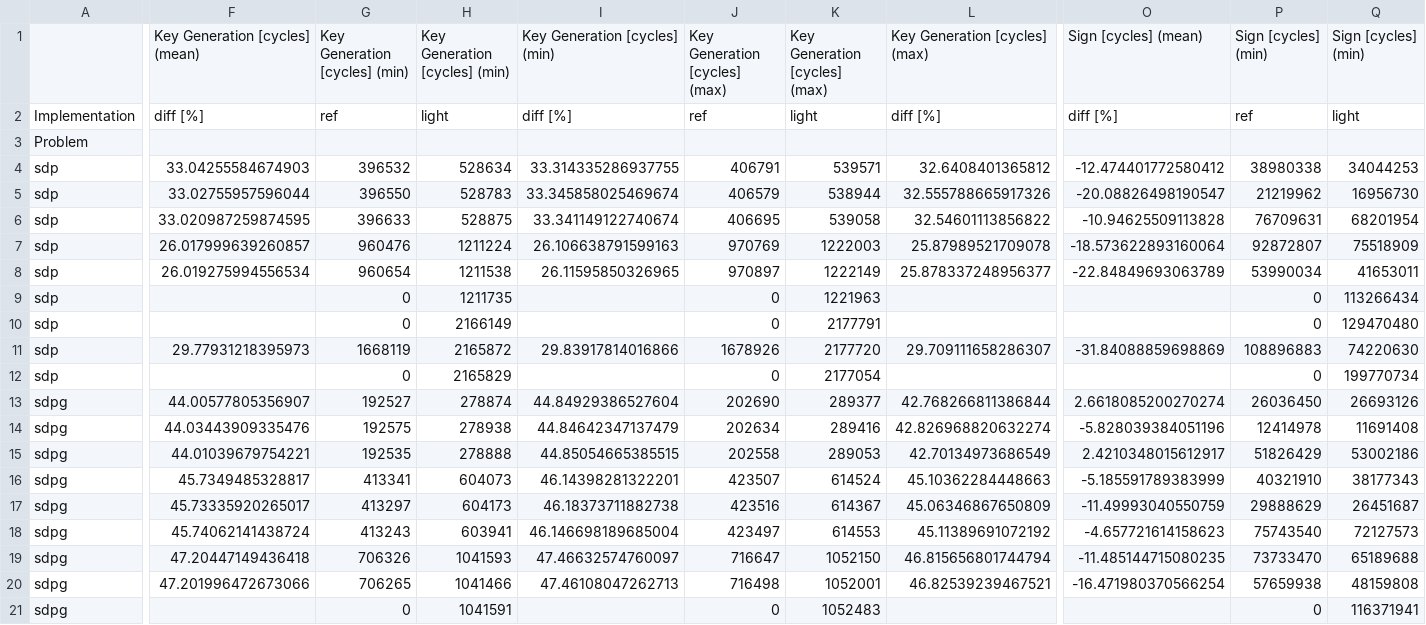
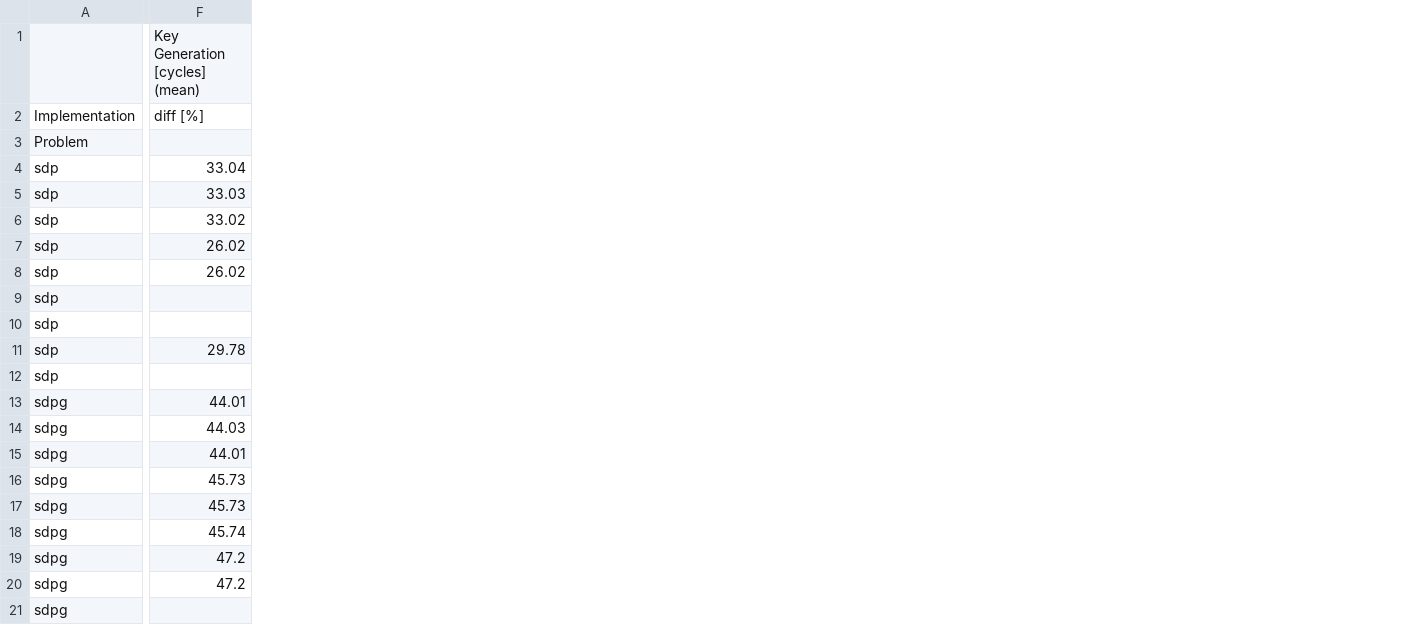
Before and after one commit to harry-hart/pqm4-LightCROSS, a CSV file: results/Speed_Evaluation-Signature_Schemes.csv, drawn as a sheet; only a part is shown, gaps mark what is left out; removed rows and columns are numbered as before the commit, all else as after; the diff covers the shown part only; the diff names each change by its address in the sheet, - before the commit and + after, or states it on an @@ line.

```diff
--- a/results/Speed_Evaluation-Signature_Schemes.csv
+++ b/results/Speed_Evaluation-Signature_Schemes.csv
-column F, rows 1-20: Key Generation [cycles] (mean) | diff [%] |  | 33.04255584674903 | 33.02755957596044 | 33.020987259874595 | 26.017999639260857 | 26.019275994556534 |  |  | 29.77931218395973 |  | 44.00577805356907 | 44.03443909335476 | 44.01039679754221 | 45.7349485328817 | 45.73335920265017 | 45.74062141438724 | 47.20447149436418 | 47.201996472673066
-column G, rows 1-21: Key Generation [cycles] (min) | ref |  | 396532 | 396550 | 396633 | 960476 | 960654 | 0 | 0 | 1668119 | 0 | 192527 | 192575 | 192535 | 413341 | 413297 | 413243 | 706326 | 706265 | 0
-column H, rows 1-21: Key Generation [cycles] (min) | light |  | 528634 | 528783 | 528875 | 1211224 | 1211538 | 1211735 | 2166149 | 2165872 | 2165829 | 278874 | 278938 | 278888 | 604073 | 604173 | 603941 | 1041593 | 1041466 | 1041591
-column I, rows 1-20: Key Generation [cycles] (min) | diff [%] |  | 33.314335286937755 | 33.345858025469674 | 33.341149122740674 | 26.106638791599163 | 26.11595850326965 |  |  | 29.83917814016866 |  | 44.84929386527604 | 44.84642347137479 | 44.85054665385515 | 46.14398281322201 | 46.18373711882738 | 46.146698189685004 | 47.46632574760097 | 47.46108047262713
-column J, rows 1-21: Key Generation [cycles] (max) | ref |  | 406791 | 406579 | 406695 | 970769 | 970897 | 0 | 0 | 1678926 | 0 | 202690 | 202634 | 202558 | 423507 | 423516 | 423497 | 716647 | 716498 | 0
-column K, rows 1-21: Key Generation [cycles] (max) | light |  | 539571 | 538944 | 539058 | 1222003 | 1222149 | 1221963 | 2177791 | 2177720 | 2177054 | 289377 | 289416 | 289053 | 614524 | 614367 | 614553 | 1052150 | 1052001 | 1052483
-column L, rows 1-20: Key Generation [cycles] (max) | diff [%] |  | 32.6408401365812 | 32.555788665917326 | 32.54601113856822 | 25.87989521709078 | 25.878337248956377 |  |  | 29.709111658286307 |  | 42.768266811386844 | 42.826968820632274 | 42.70134973686549 | 45.10362284448663 | 45.06346867650809 | 45.11389691072192 | 46.815656801744794 | 46.82539239467521
+column F, rows 1-20: Key Generation [cycles] (mean) | diff [%] |  | 33.04 | 33.03 | 33.02 | 26.02 | 26.02 |  |  | 29.78 |  | 44.01 | 44.03 | 44.01 | 45.73 | 45.73 | 45.74 | 47.2 | 47.2
-column O, rows 1-20: Sign [cycles] (mean) | diff [%] |  | -12.474401772580412 | -20.08826498190547 | -10.94625509113828 | -18.573622893160064 | -22.84849693063789 |  |  | -31.84088859698869 |  | 2.6618085200270274 | -5.828039384051196 | 2.4210348015612917 | -5.185591789383999 | -11.49993040550759 | -4.657721614158623 | -11.485144715080235 | -16.471980370566254
-column P, rows 1-21: Sign [cycles] (min) | ref |  | 38980338 | 21219962 | 76709631 | 92872807 | 53990034 | 0 | 0 | 108896883 | 0 | 26036450 | 12414978 | 51826429 | 40321910 | 29888629 | 75743540 | 73733470 | 57659938 | 0
-column Q, rows 1-21: Sign [cycles] (min) | light |  | 34044253 | 16956730 | 68201954 | 75518909 | 41653011 | 113266434 | 129470480 | 74220630 | 199770734 | 26693126 | 11691408 | 53002186 | 38177343 | 26451687 | 72127573 | 65189688 | 48159808 | 116371941
```
Also changed, not shown: 2 added columns and 11 removed columns elsewhere in this file, results/Hashing_Evaluation-Signature_Schemes.csv, results/Memory_Evaluation-Signature_Schemes.csv, 1 other file.
